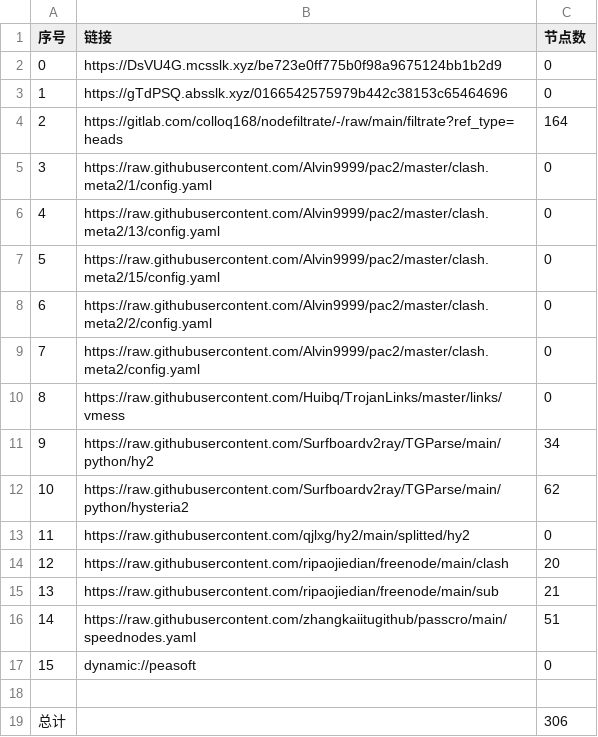
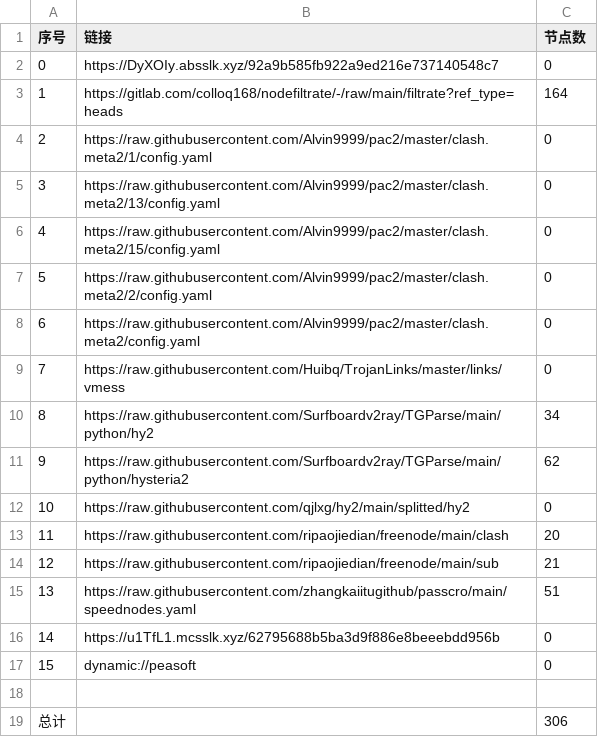
Before and after one commit to suanxidanian/AutoMergePublicNodes, a CSV file: list_result.csv, drawn as a sheet; removed rows and columns are numbered as before the commit, all else as after; the diff names each change by its address in the sheet, - before the commit and + after, or states it on an @@ line.

```diff
--- a/list_result.csv
+++ b/list_result.csv
-B2 (链接): https://DsVU4G.mcsslk.xyz/be723e0ff775b0f98a9675124bb1b2d9
+B2 (链接): https://DyXOIy.absslk.xyz/92a9b585fb922a9ed216e737140548c7
-row 3: 1 | https://gTdPSQ.absslk.xyz/0166542575979b442c38153c65464696 | 0
@@ column A (序号) renumbered between rows 3 and 15 @@
+row 16: 14 | https://u1TfL1.mcsslk.xyz/62795688b5ba3d9f886e8beeebdd956b | 0
```
Also changed, not shown: 25 other files.
